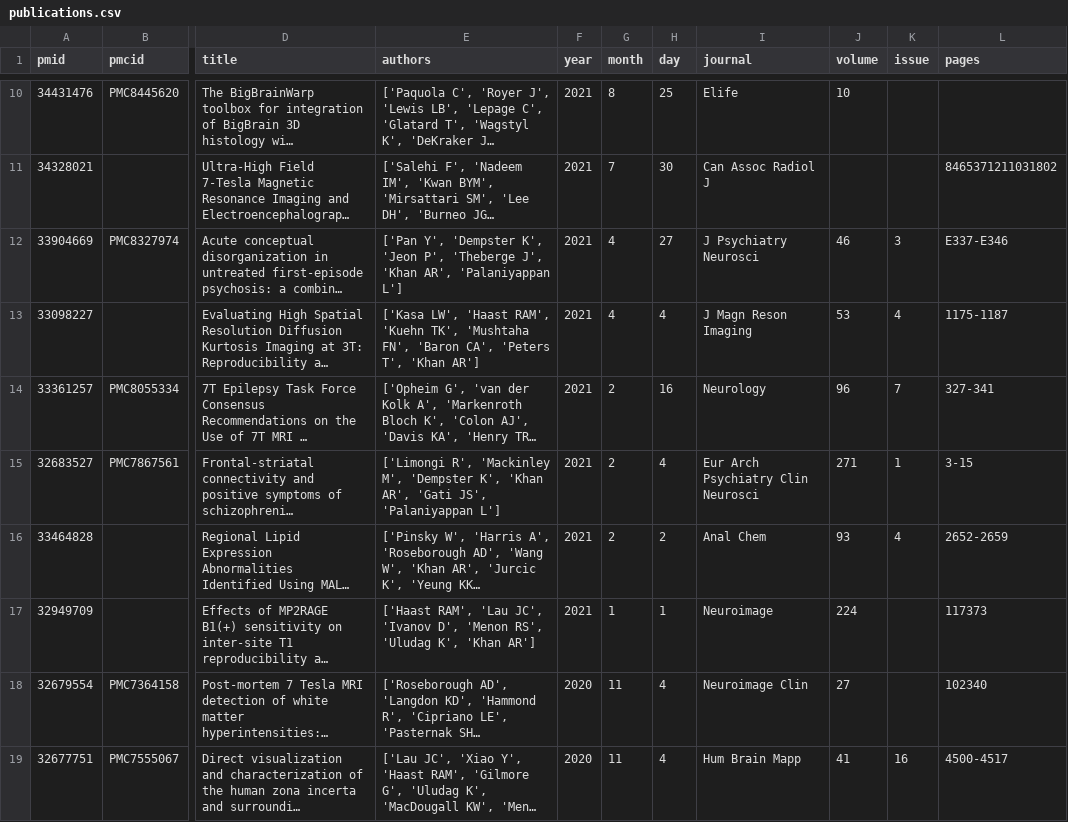
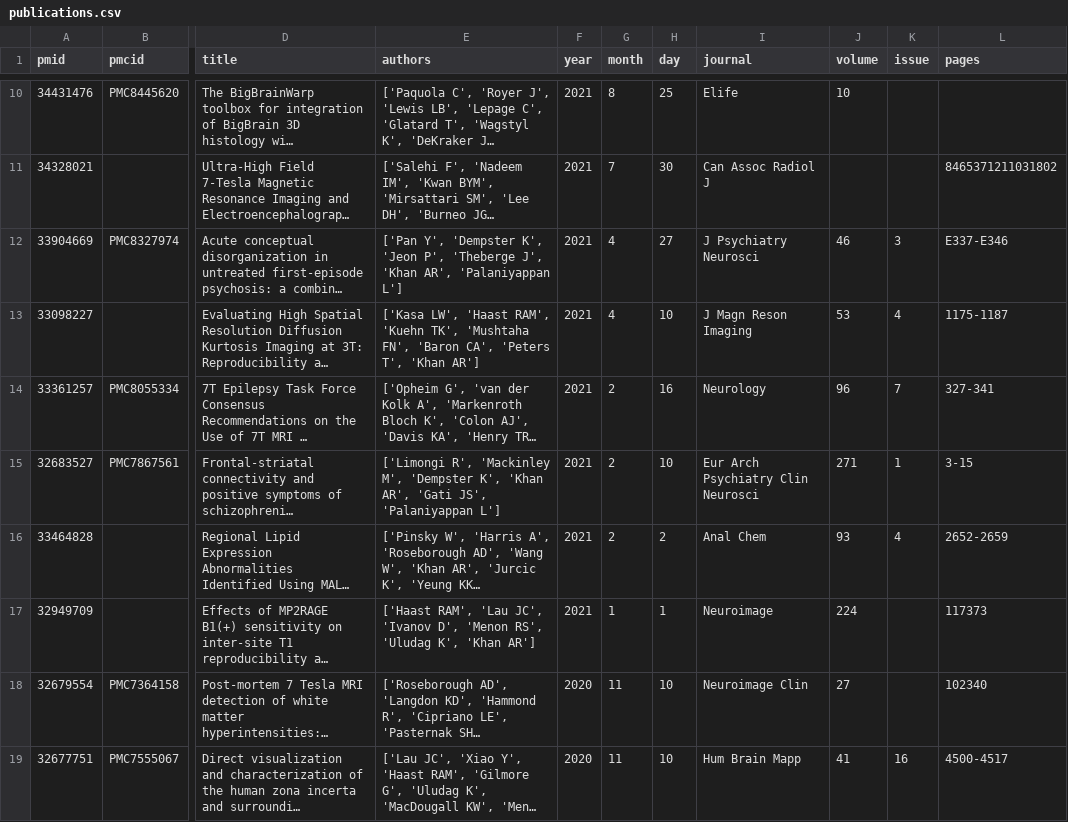
Before and after one commit to khanlab/khanlab.github.io, a CSV file: _data/publications/publications.csv, drawn as a sheet; only a part is shown, gaps mark what is left out; long unchanged cells end in …; the diff covers the shown part only; the diff names each change by its address in the sheet, - before the commit and + after, or states it on an @@ line.

Commit message:
update notebook and publications to rm non-lab papers

```diff
--- a/_data/publications/publications.csv
+++ b/_data/publications/publications.csv
-H13 (day): 4
+H13 (day): 10
-H15 (day): 4
+H15 (day): 10
-H18:H19 (day): 4
+H18:H19 (day): 10
```
Also changed, not shown: 3 removed rows and 21 edited cells elsewhere in this file, 1 other file.
